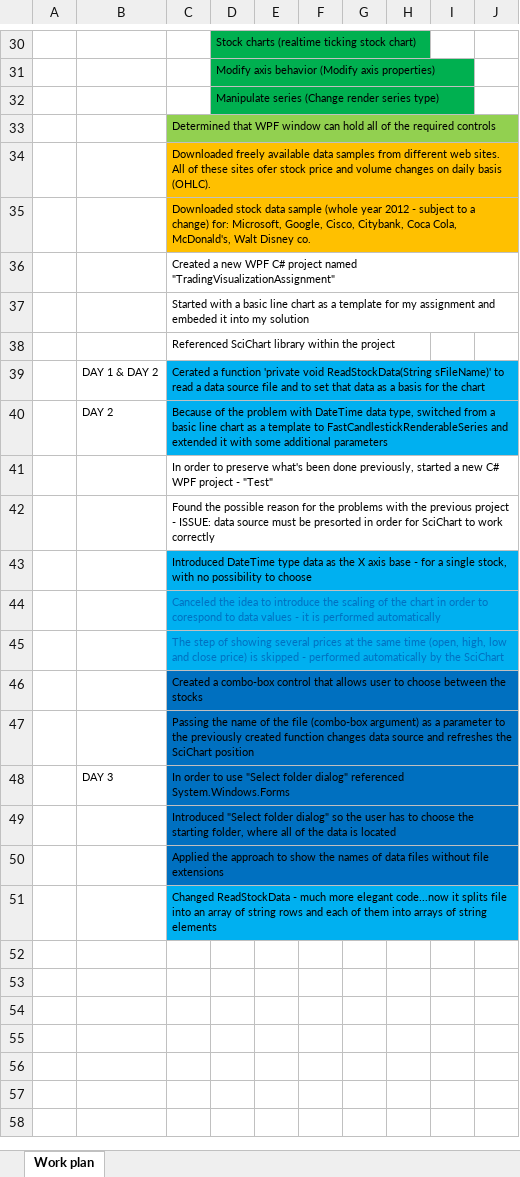
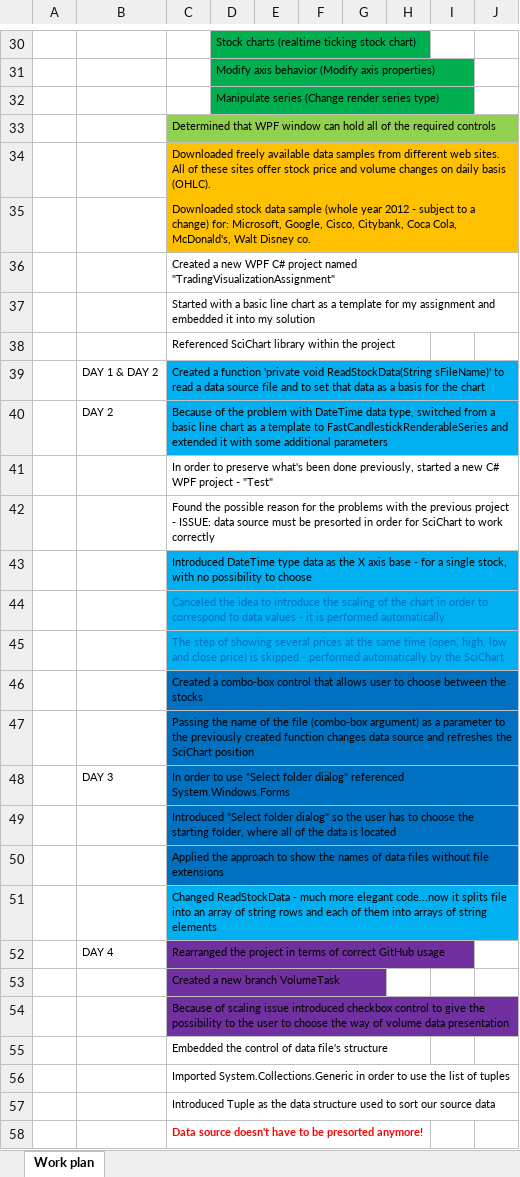
Before and after one commit to samardzicnenad/TVA, an Excel workbook: Trading visualization assignment - Work plan.xlsx, sheet Work plan, drawn as a sheet; only a part is shown, gaps mark what is left out; values as stored, in another font and other column widths than the file's, no borders; the diff names each change by its address in the sheet, - before the commit and + after, or states it on an @@ line.

Commit message:
New version of files
Additional controls embedded
New data structures used
There is no more requirement to presort data source files

```diff
--- a/Trading visualization assignment - Work plan.xlsx (sheet Work plan)
+++ b/Trading visualization assignment - Work plan.xlsx (sheet Work plan)
-C34: …these sites ofer stock price…
+C34: …these sites offer stock price…
-C37: …assignment and embeded it into…
+C37: …assignment and embedded it into…
-C39: Cerated a function…
+C39: Created a function…
-C44: …order to corespond to data…
+C44: …order to correspond to data…
+row 52:  | DAY 4 | Rearranged the project in terms of correct GitHub usage
+row 53:  |  | Created a new branch VolumeTask
+row 54:  |  | Because of scaling issue introduced checkbox control to give the possibility to the user to choose the way of volume data presentation
+row 55:  |  | Embedded the control of data file's structure
+row 56:  |  | Imported System.Collections.Generic in order to use the list of tuples
+row 57:  |  | Introduced Tuple as the data structure used to sort our source data
+row 58:  |  | Data source doesn't have to be presorted anymore!
```
Also changed, not shown: 4 other files.
